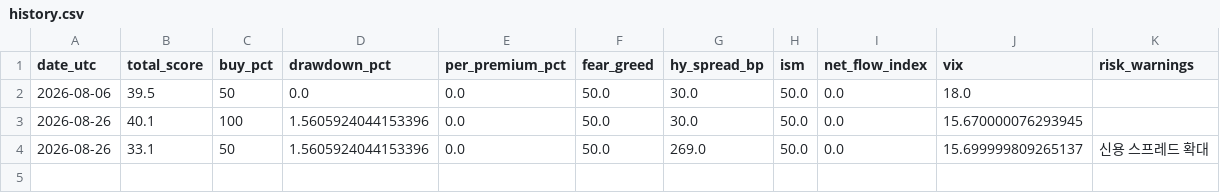
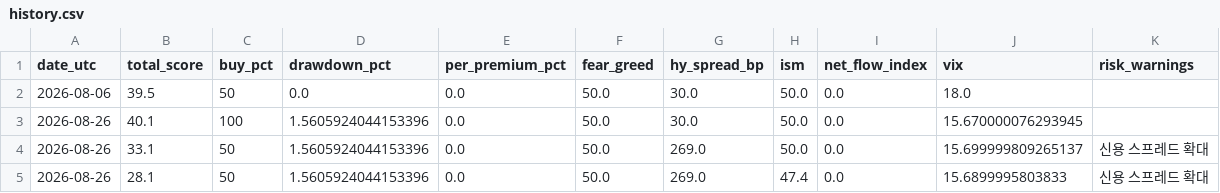
Before and after one commit to gozous/market-dca-assistant, a CSV file: docs/data/history.csv, drawn as a sheet; the diff names each change by its address in the sheet, - before the commit and + after, or states it on an @@ line.

```diff
--- a/docs/data/history.csv
+++ b/docs/data/history.csv
+row 5: 2026-08-26 | 28.1 | 50 | 1.5605924044153396 | 0.0 | 50.0 | 269.0 | 47.4 | 0.0 | 15.6899995803833 | 신용 스프레드 확대
```
Also changed, not shown: 1 other file.
